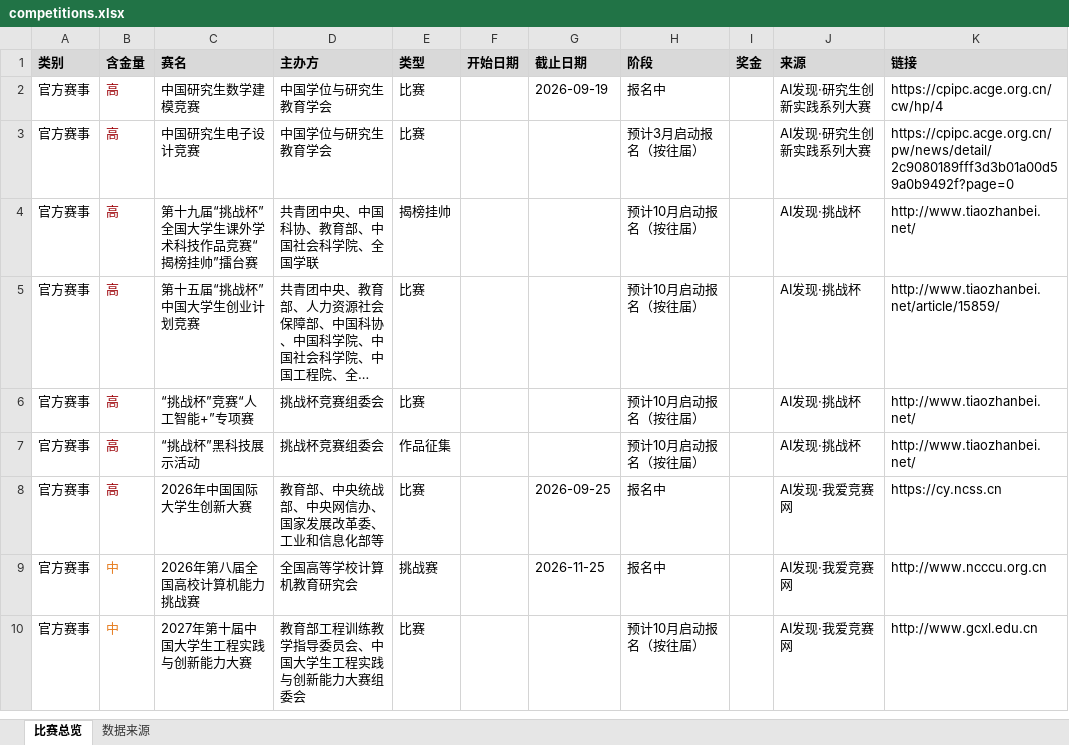
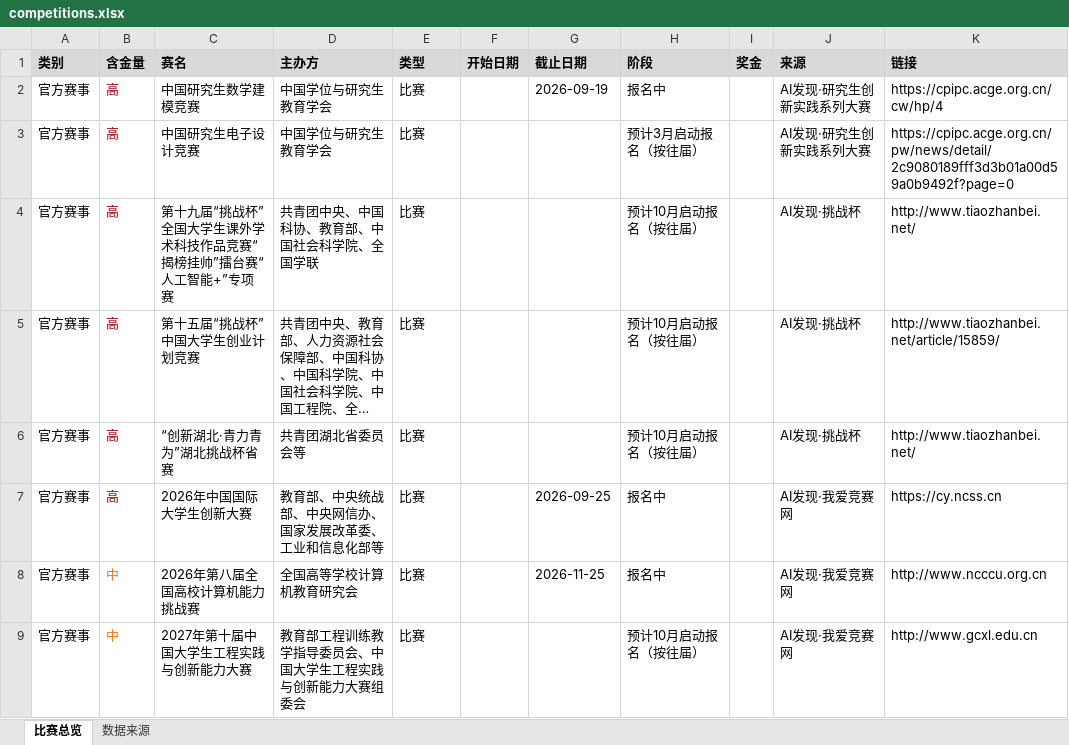
Before and after one commit to ArchaicRam/competition-radar, an Excel workbook: data/competitions.xlsx, sheet 比赛总览, drawn as a sheet; only a part is shown; long unchanged cells end in …; values as stored, in another font and other column widths than the file's, no borders; removed rows and columns are numbered as before the commit, all else as after; the diff covers the shown part only; the diff names each change by its address in the sheet, - before the commit and + after, or states it on an @@ line.

```diff
--- a/data/competitions.xlsx (sheet 比赛总览)
+++ b/data/competitions.xlsx (sheet 比赛总览)
-C4 (赛名): 第十九届“挑战杯”全国大学生课外学术科技作品竞赛“揭榜挂帅”擂台赛
+C4 (赛名): 第十九届“挑战杯”全国大学生课外学术科技作品竞赛“揭榜挂帅”擂台赛“人工智能+”专项赛
-E4 (类型): 揭榜挂帅
+E4 (类型): 比赛
-C6 (赛名): “挑战杯”竞赛“人工智能+”专项赛
+C6 (赛名): “创新湖北·青力青为”湖北挑战杯省赛
-D6 (主办方): 挑战杯竞赛组委会
+D6 (主办方): 共青团湖北省委员会等
-row 7: 官方赛事 | 高 | “挑战杯”黑科技展示活动 | 挑战杯竞赛组委会 | 作品征集 |  |  | 预计10月启动报名（按往届） |  | AI发现·挑战杯 | http://www.tiaozhanbei.net/
-E8 (类型): 挑战赛
+E8 (类型): 比赛
```
Also changed, not shown: 3 added rows, 4 removed rows and 2 edited cells elsewhere in this sheet, sheet 数据来源, 2 other files.
